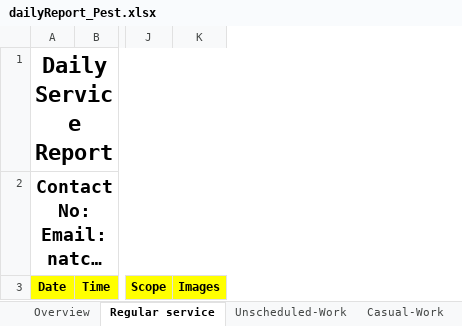
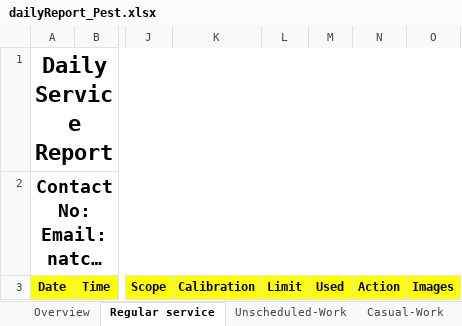
Before and after one commit to epcorn/Pestxz, an Excel workbook: tmp/dailyReport_Pest.xlsx, sheet Regular service, drawn as a sheet; only a part is shown, gaps mark what is left out; long unchanged cells end in …; values as stored, in another font and other column widths than the file's, no borders; charts and pictures not drawn; the diff names each change by its address in the sheet, - before the commit and + after, or states it on an @@ line.

Commit message:
daily report

```diff
--- a/tmp/dailyReport_Pest.xlsx (sheet Regular service)
+++ b/tmp/dailyReport_Pest.xlsx (sheet Regular service)
+column K, row 3: Calibration
+column L, row 3: Limit
+column M, row 3: Used
+column N, row 3: Action
```
Also changed, not shown: sheet Overview, charts or pictures, 1 other file.
